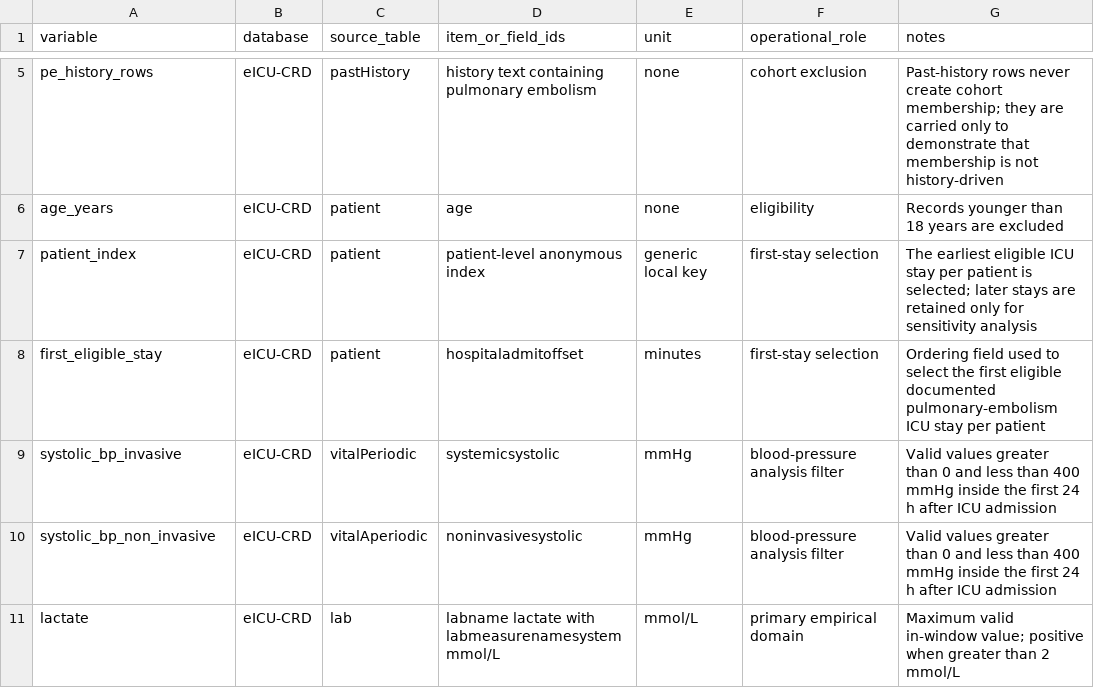
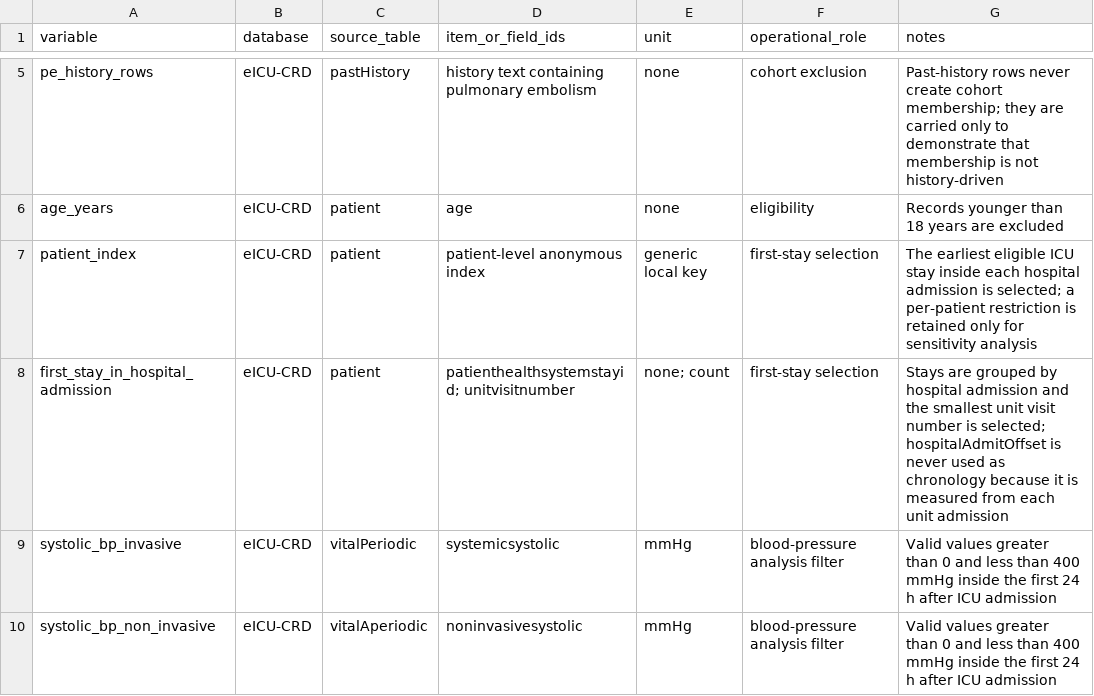
Before and after one commit to wzwmm2006/pe-normotensive-shock-ehr, a CSV file: metadata/eicu_variable_dictionary.csv, drawn as a sheet; only a part is shown, gaps mark what is left out; the shorter side is filled out with more unchanged rows.

Commit message:
fix: select the eICU replication cohort by hospital admission and unit visit number
The v2.0.0 builder ordered eICU stays by hospitalAdmitOffset, which eICU measures from each unit admission, so inside one hospital admission the earlier ICU stay carries the larger (less negative) offset and ascending order selected the later stay. The ICU stay identifier does not encode chronology either. Stays are now grouped by hospital admission and the smallest unit visit number is selected; neither field is used as chronology. Regression locks, the builder tests and the public-safety test are updated, and the documentation credential scan no longer blanket-exempts Markdown.

```diff
--- a/metadata/eicu_variable_dictionary.csv
+++ b/metadata/eicu_variable_dictionary.csv
@@ -6,4 +6,4 @@ pe_history_rows,eICU-CRD,pastHistory,history text containing pulmonary embolism,
 age_years,eICU-CRD,patient,age,none,eligibility,"Records younger than 18 years are excluded"
-patient_index,eICU-CRD,patient,patient-level anonymous index,generic local key,first-stay selection,"The earliest eligible ICU stay per patient is selected; later stays are retained only for sensitivity analysis"
-first_eligible_stay,eICU-CRD,patient,hospitaladmitoffset,minutes,first-stay selection,"Ordering field used to select the first eligible documented pulmonary-embolism ICU stay per patient"
+patient_index,eICU-CRD,patient,patient-level anonymous index,generic local key,first-stay selection,"The earliest eligible ICU stay inside each hospital admission is selected; a per-patient restriction is retained only for sensitivity analysis"
+first_stay_in_hospital_admission,eICU-CRD,patient,"patienthealthsystemstayid; unitvisitnumber","none; count",first-stay selection,"Stays are grouped by hospital admission and the smallest unit visit number is selected; hospitalAdmitOffset is never used as chronology because it is measured from each unit admission"
 systolic_bp_invasive,eICU-CRD,vitalPeriodic,systemicsystolic,mmHg,blood-pressure analysis filter,"Valid values greater than 0 and less than 400 mmHg inside the first 24 h after ICU admission"
```
Also changed, not shown: 4 other files.
